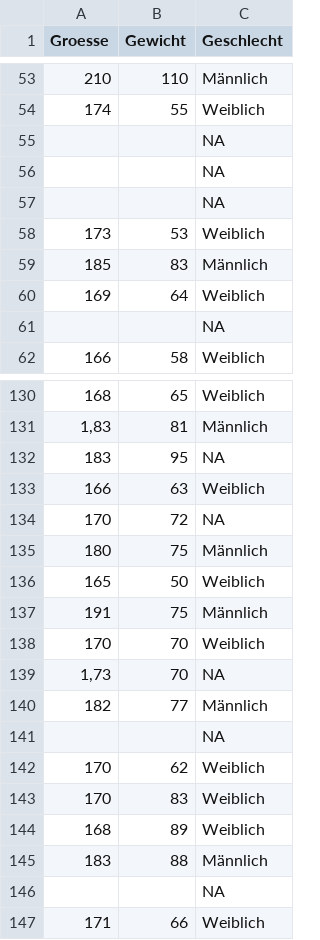
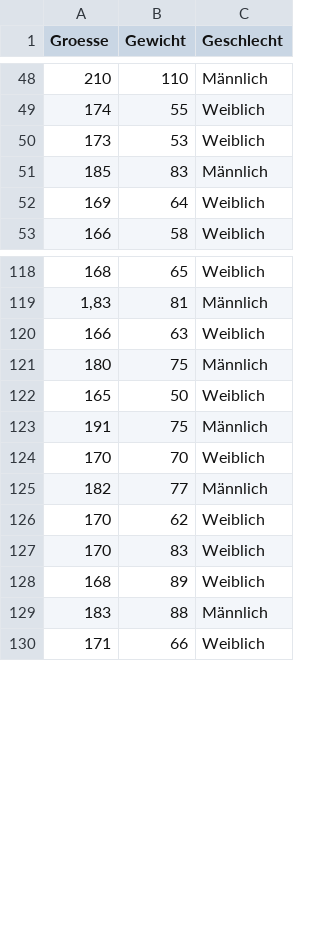
Before and after one commit to luebby/Lehrapps, a CSV file: Modellierung/results-survey372953.csv, drawn as a sheet; only a part is shown, gaps mark what is left out; the diff covers the shown part only.

```diff
--- a/Modellierung/results-survey372953.csv
+++ b/Modellierung/results-survey372953.csv
@@ -54,5 +49,2 @@
 "174";"55";"Weiblich"
-;;"NA"
-;;"NA"
-;;"NA"
 "173";"53";"Weiblich"
@@ -60,3 +52,2 @@
 "169";"64";"Weiblich"
-;;"NA"
 "166";"58";"Weiblich"
@@ -131,5 +119,3 @@
 "1,83";"81";"Männlich"
-"183";"95";"NA"
 "166";"63";"Weiblich"
-"170";"72";"NA"
 "180";"75";"Männlich"
@@ -138,5 +124,3 @@
 "170";"70";"Weiblich"
-"1,73";"70";"NA"
 "182";"77";"Männlich"
-;;"NA"
 "170";"62";"Weiblich"
@@ -145,3 +129,2 @@
 "183";"88";"Männlich"
-;;"NA"
 "171";"66";"Weiblich"
```
Also changed, not shown: 9 removed rows elsewhere in this file, 1 other file.
